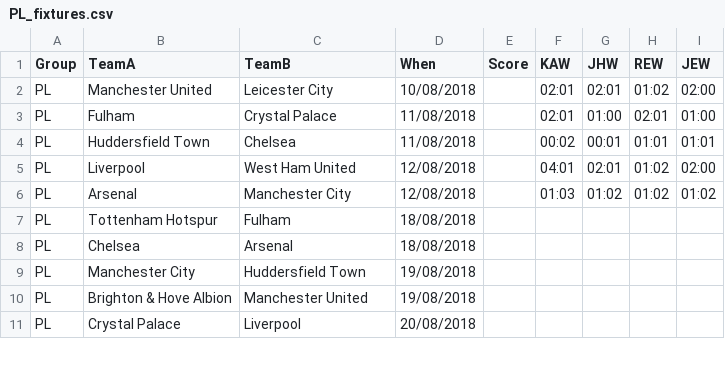
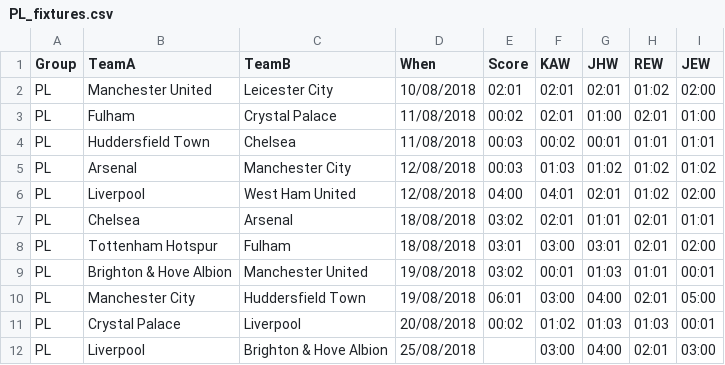
Before and after one commit to kwoolter/WorldCupPredictor, a CSV file: data/PL_fixtures.csv, drawn as a sheet; only a part is shown; the diff covers the shown part only.

Commit message:
added latest PL predos

```diff
--- a/data/PL_fixtures.csv
+++ b/data/PL_fixtures.csv
@@ -1,11 +1,12 @@
 Group,TeamA,TeamB,When,Score,KAW,JHW,REW,JEW
-PL,Manchester United,Leicester City,10/08/2018,,02:01,02:01,01:02,02:00
-PL,Fulham,Crystal Palace,11/08/2018,,02:01,01:00,02:01,01:00
-PL,Huddersfield Town,Chelsea,11/08/2018,,00:02,00:01,01:01,01:01
-PL,Liverpool,West Ham United,12/08/2018,,04:01,02:01,01:02,02:00
-PL,Arsenal,Manchester City,12/08/2018,,01:03,01:02,01:02,01:02
-PL,Tottenham Hotspur,Fulham,18/08/2018,,,,,
-PL,Chelsea,Arsenal,18/08/2018,,,,,
-PL,Manchester City,Huddersfield Town,19/08/2018,,,,,
-PL,Brighton & Hove Albion,Manchester United,19/08/2018,,,,,
-PL,Crystal Palace,Liverpool,20/08/2018,,,,,
+PL,Manchester United,Leicester City,10/08/2018,02:01,02:01,02:01,01:02,02:00
+PL,Fulham,Crystal Palace,11/08/2018,00:02,02:01,01:00,02:01,01:00
+PL,Huddersfield Town,Chelsea,11/08/2018,00:03,00:02,00:01,01:01,01:01
+PL,Arsenal,Manchester City,12/08/2018,00:03,01:03,01:02,01:02,01:02
+PL,Liverpool,West Ham United,12/08/2018,04:00,04:01,02:01,01:02,02:00
+PL,Chelsea,Arsenal,18/08/2018,03:02,02:01,01:01,02:01,01:01
+PL,Tottenham Hotspur,Fulham,18/08/2018,03:01,03:00,03:01,02:01,02:00
+PL,Brighton & Hove Albion,Manchester United,19/08/2018,03:02,00:01,01:03,01:01,00:01
+PL,Manchester City,Huddersfield Town,19/08/2018,06:01,03:00,04:00,02:01,05:00
+PL,Crystal Palace,Liverpool,20/08/2018,00:02,01:02,01:03,01:03,00:01
+PL,Liverpool,Brighton & Hove Albion,25/08/2018,,03:00,04:00,02:01,03:00
```
Also changed, not shown: 1 removed row, 12 moved rows and 17 edited cells elsewhere in this file.
